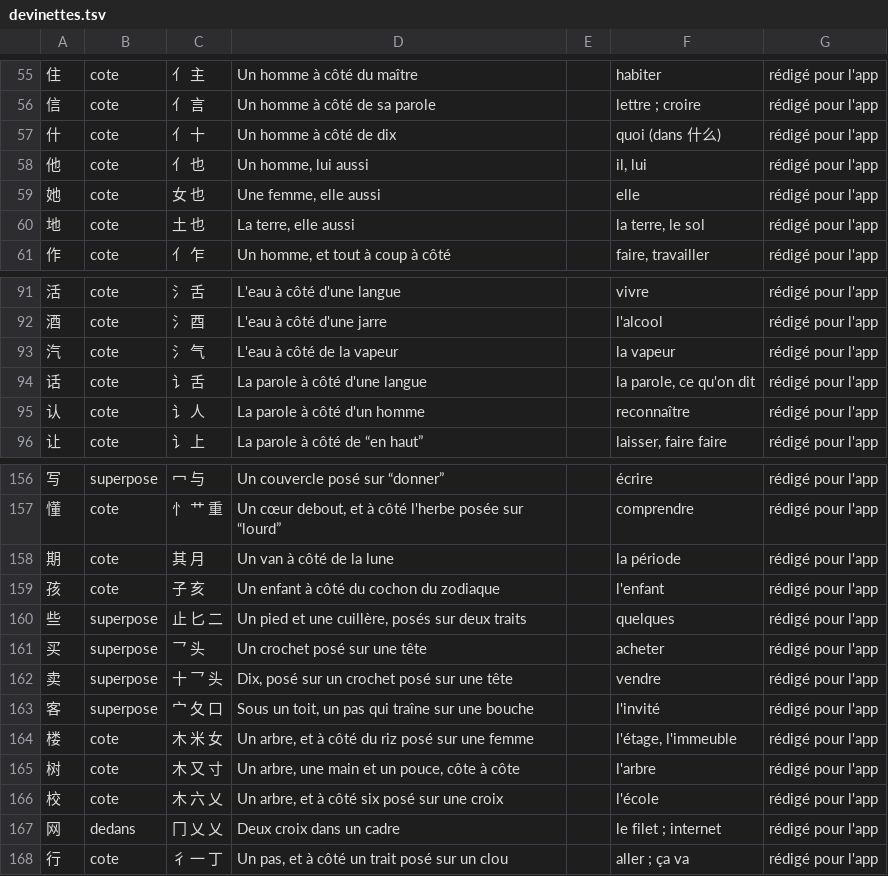
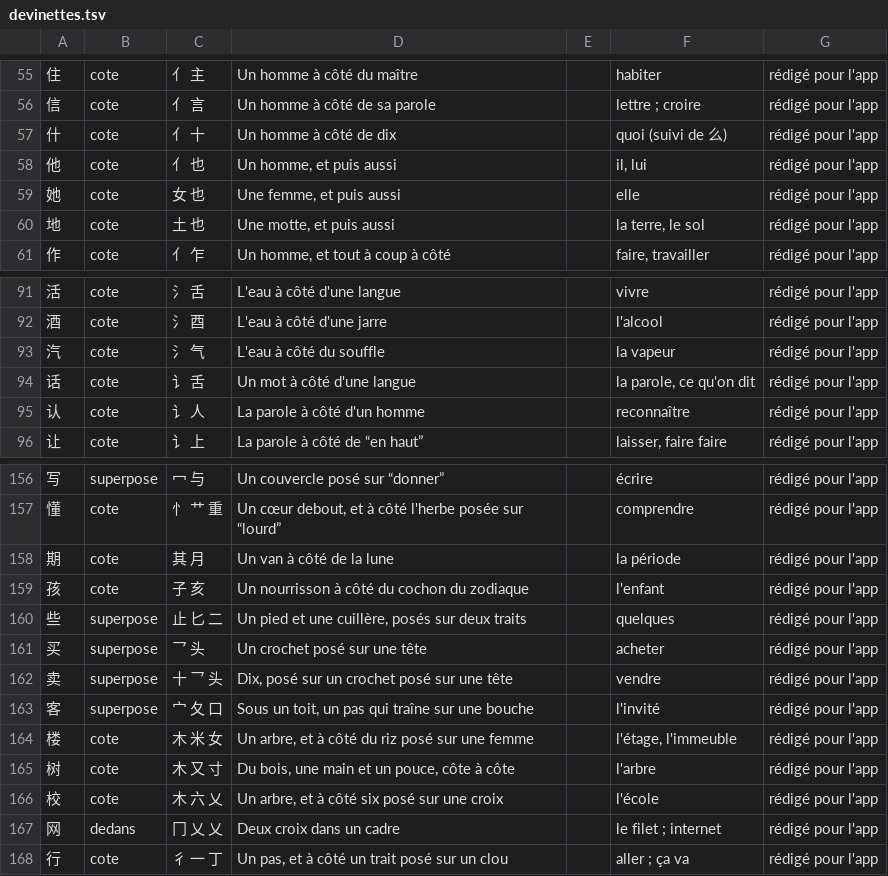
Before and after one commit to jon-gyt/zilin, a TSV file: data/sources/devinettes/devinettes.tsv, drawn as a sheet; only a part is shown, gaps mark what is left out; the diff names each change by its address in the sheet, - before the commit and + after, or states it on an @@ line.

```diff
--- a/data/sources/devinettes/devinettes.tsv
+++ b/data/sources/devinettes/devinettes.tsv
-F57: quoi (dans 什么)
+F57: quoi (suivi de 么)
-D58: Un homme, lui aussi
+D58: Un homme, et puis aussi
-D59: Une femme, elle aussi
+D59: Une femme, et puis aussi
-D60: La terre, elle aussi
+D60: Une motte, et puis aussi
-D93: L'eau à côté de la vapeur
+D93: L'eau à côté du souffle
-D94: La parole à côté d'une langue
+D94: Un mot à côté d'une langue
-D159: Un enfant à côté du cochon du zodiaque
+D159: Un nourrisson à côté du cochon du zodiaque
-D165: Un arbre, une main et un pouce, côte à côte
+D165: Du bois, une main et un pouce, côte à côte
```
Also changed, not shown: data/sources/devinettes/briques.tsv.
